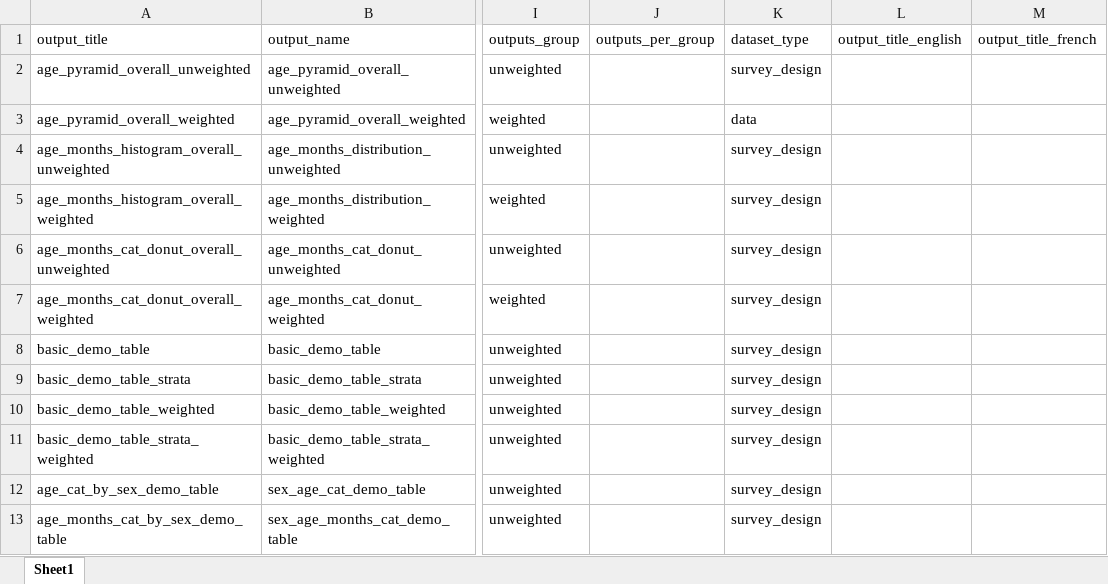
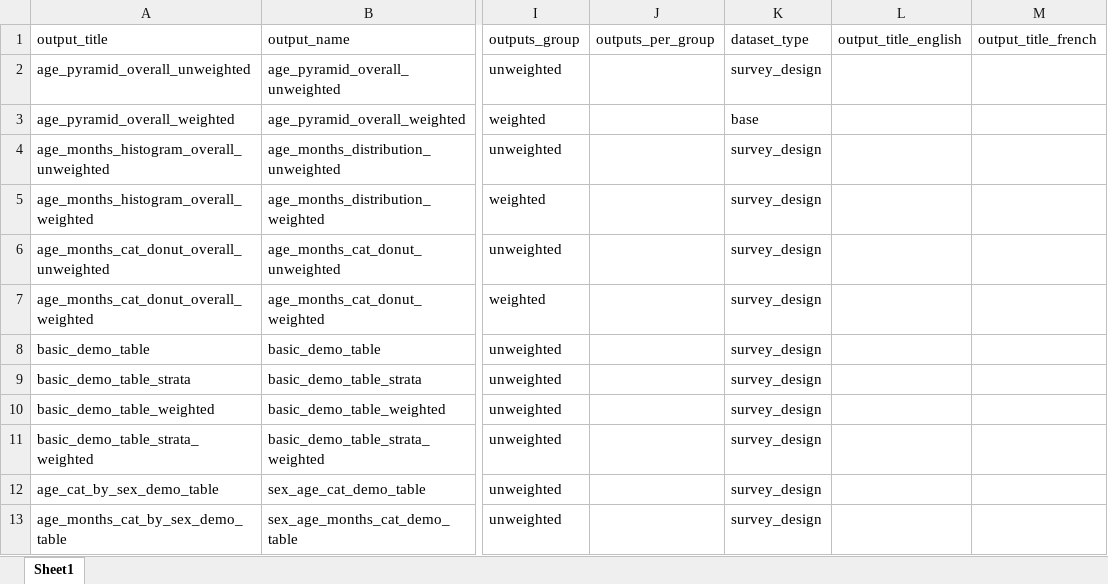
Before and after one commit to SaeedR1987/public_health_resources, an Excel workbook: inst/resources/outputs_schema_data_analytics_mortality_roster_template.xlsx, sheet Sheet1, drawn as a sheet; only a part is shown, gaps mark what is left out; values as stored, in another font and other column widths than the file's, no borders; the diff names each change by its address in the sheet, - before the commit and + after, or states it on an @@ line.

Commit message:
commit 21072026

```diff
--- a/inst/resources/outputs_schema_data_analytics_mortality_roster_template.xlsx (sheet Sheet1)
+++ b/inst/resources/outputs_schema_data_analytics_mortality_roster_template.xlsx (sheet Sheet1)
-K3 (dataset_type): data
+K3 (dataset_type): base
```
